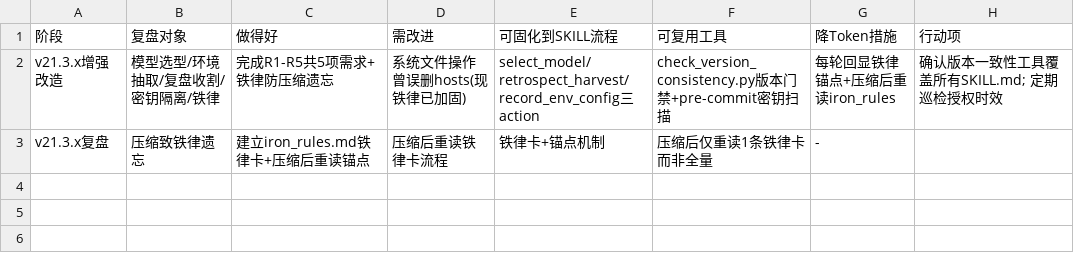
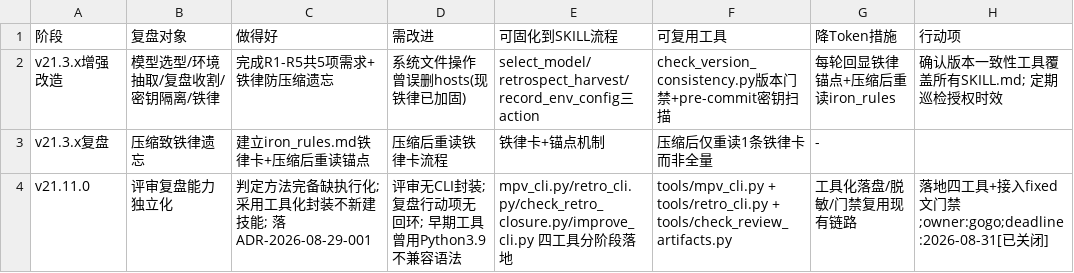
Before and after one commit to gogojaja/DevProjectTeamSkill, a CSV file: 台账/22_阶段复盘.csv, drawn as a sheet; the diff names each change by its address in the sheet, - before the commit and + after, or states it on an @@ line.

Commit message:
评审/复盘能力独立化工具化（ADR-2026-08-29-001）：mpv_cli + retro_cli + check_retro_closure + improve_cli 四工具落地
决策产物：
- docs/evidence_cards_评审复盘独立化_20260829.json（EV-101~108）
- docs/reviews/评审报告_评审复盘能力独立化_v1_多视角评审.csv
- docs/评审复盘能力独立化方案.md（决策记录草案，含实施路线图）
- 架构资产/01_架构策略/ADR-2026-08-29-001.md

实施工具（ADR 建议 A/B/C/D）：
- A. tools/mpv_cli.py：MPV 评审落盘 CSV + 脱敏 + 对接 check_review_artifacts 门禁（--dry-run/--validate 已验证）
- B. tools/retro_cli.py：复盘收割写 22_阶段复盘 + 行动项 owner/deadline + 写库前强制脱敏（已验证）
- C. tools/check_retro_closure.py：复盘行动项回环（未关闭列出 + --mark-closed，对齐 Atlassian 闭环；已验证）
- D. tools/improve_cli.py：self-improve 独立形态（--diagnose/--propose/--experiment；Python 3.9 兼容已验证）

留痕：
- 台账/22_阶段复盘.csv：v21.11.0 评审复盘独立化复盘记录
- 台账/33_改进提案.csv：P-20260829-01（评审工具化）验证 pass
- AGENTS.md 命令区 + SKILL_INDEX 条目 13a 登记工具族

门禁：links 0 断链 / closure / version / release / 评审产物 全绿；交接文档保持 140 行未污染

```diff
--- a/台账/22_阶段复盘.csv
+++ b/台账/22_阶段复盘.csv
+row 4: v21.11.0 | 评审复盘能力独立化 | 判定方法完备缺执行化; 采用工具化封装不新建技能; 落ADR-2026-08-29-001 | 评审无CLI封装; 复盘行动项无回环; 早期工具曾用Python3.9不兼容语法 | mpv_cli.py/retro_cli.py/check_retro_closure.py/improve_cli.py 四工具分阶段落地 | tools/mpv_cli.py + tools/retro_cli.py + tools/check_review_artifacts.py | 工具化落盘/脱敏/门禁复用现有链路 | 落地四工具+接入fixed文门禁;owner:gogo;deadline:2026-08-31[已关闭]
```
Also changed, not shown: 12 other files.
